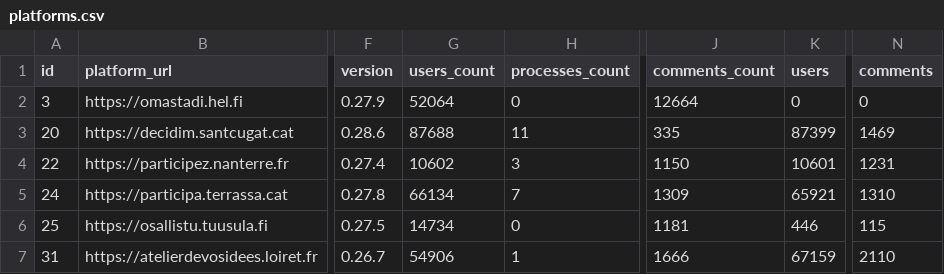
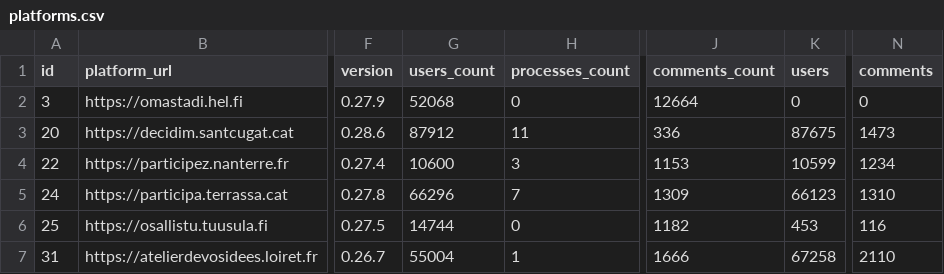
Before and after one commit to digidemlab/decidim-census, a CSV file: _data/platforms.csv, drawn as a sheet; only a part is shown, gaps mark what is left out; the diff covers the shown part only; the diff names each change by its address in the sheet, - before the commit and + after, or states it on an @@ line.

Commit message:
Updating the data

```diff
--- a/_data/platforms.csv
+++ b/_data/platforms.csv
-G2 (users_count): 52064
+G2 (users_count): 52068
-G3 (users_count): 87688
+G3 (users_count): 87912
-J3 (comments_count): 335
+J3 (comments_count): 336
-K3 (users): 87399
+K3 (users): 87675
-N3 (comments): 1469
+N3 (comments): 1473
-G4 (users_count): 10602
+G4 (users_count): 10600
-J4 (comments_count): 1150
+J4 (comments_count): 1153
-K4 (users): 10601
+K4 (users): 10599
-N4 (comments): 1231
+N4 (comments): 1234
-G5 (users_count): 66134
+G5 (users_count): 66296
-K5 (users): 65921
+K5 (users): 66123
-G6 (users_count): 14734
+G6 (users_count): 14744
-J6 (comments_count): 1181
+J6 (comments_count): 1182
-K6 (users): 446
+K6 (users): 453
-N6 (comments): 115
+N6 (comments): 116
-G7 (users_count): 54906
+G7 (users_count): 55004
-K7 (users): 67159
+K7 (users): 67258
```
Also changed, not shown: 66 edited cells elsewhere in this file, _data/historical/143 - decidonsensemble.tours.fr.csv, _data/historical/159 - jeparticipe.metropolegrandnancy.fr.csv, 46 other files.
